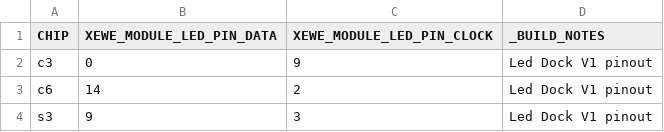
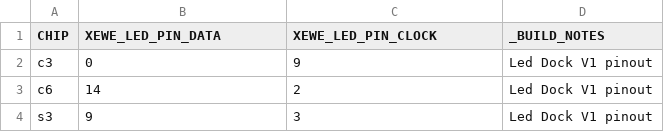
Before and after one commit to xewe-labs/xewe-led-os, a CSV file: release_matrix.csv, drawn as a sheet; only a part is shown.

Commit message:
move to the xewe-os 3.1 layout

```diff
--- a/release_matrix.csv
+++ b/release_matrix.csv
@@ -1,2 +1,2 @@
-CHIP,XEWE_MODULE_LED_PIN_DATA,XEWE_MODULE_LED_PIN_CLOCK,_BUILD_NOTES
+CHIP,XEWE_LED_PIN_DATA,XEWE_LED_PIN_CLOCK,_BUILD_NOTES
 c3,0,9,Led Dock V1 pinout
```
Also changed, not shown: 45 other files.
